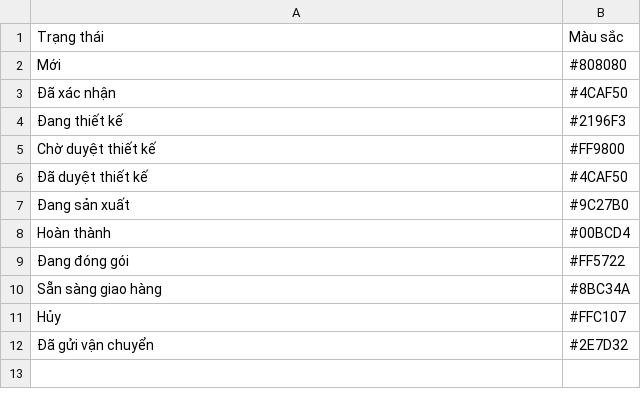
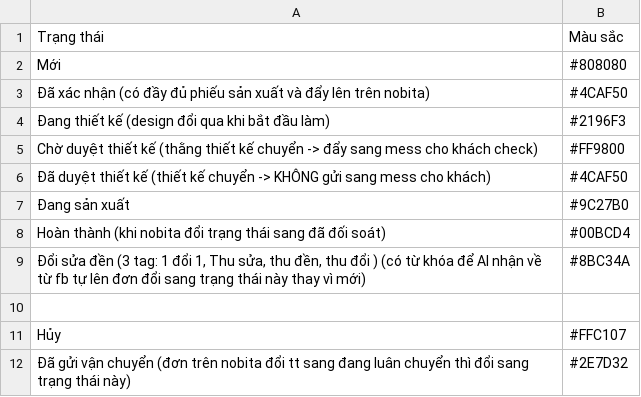
Before and after one commit to quanghuydn8/app_theu, a CSV file: trang_thai.csv, drawn as a sheet.

```diff
--- a/trang_thai.csv
+++ b/trang_thai.csv
@@ -2,11 +2,11 @@ Trạng thái,Màu sắc
 Mới,#808080
-Đã xác nhận,#4CAF50
-Đang thiết kế,#2196F3
-Chờ duyệt thiết kế,#FF9800
-Đã duyệt thiết kế,#4CAF50
+Đã xác nhận (có đầy đủ phiếu sản xuất và đẩy lên trên nobita),#4CAF50
+Đang thiết kế (design đổi qua khi bắt đầu làm),#2196F3
+Chờ duyệt thiết kế (thằng thiết kế chuyển -> đẩy sang mess cho khách check),#FF9800
+Đã duyệt thiết kế (thiết kế chuyển -> KHÔNG gửi sang mess cho khách),#4CAF50
 Đang sản xuất,#9C27B0
-Hoàn thành,#00BCD4
-Đang đóng gói,#FF5722
-Sẵn sàng giao hàng,#8BC34A
+Hoàn thành (khi nobita đổi trạng thái sang đã đối soát),#00BCD4
+"Đổi sửa đền (3 tag: 1 đổi 1, Thu sửa, thu đền, thu đổi ) (có từ khóa để AI nhận về từ fb tự lên đơn đổi sang trạng thái này thay vì mới)",#8BC34A
+,
 Hủy,#FFC107
-Đã gửi vận chuyển,#2E7D32
+Đã gửi vận chuyển (đơn trên nobita đổi tt sang đang luân chuyển thì đổi sang trạng thái này),#2E7D32
```
Also changed, not shown: 3 other files.
